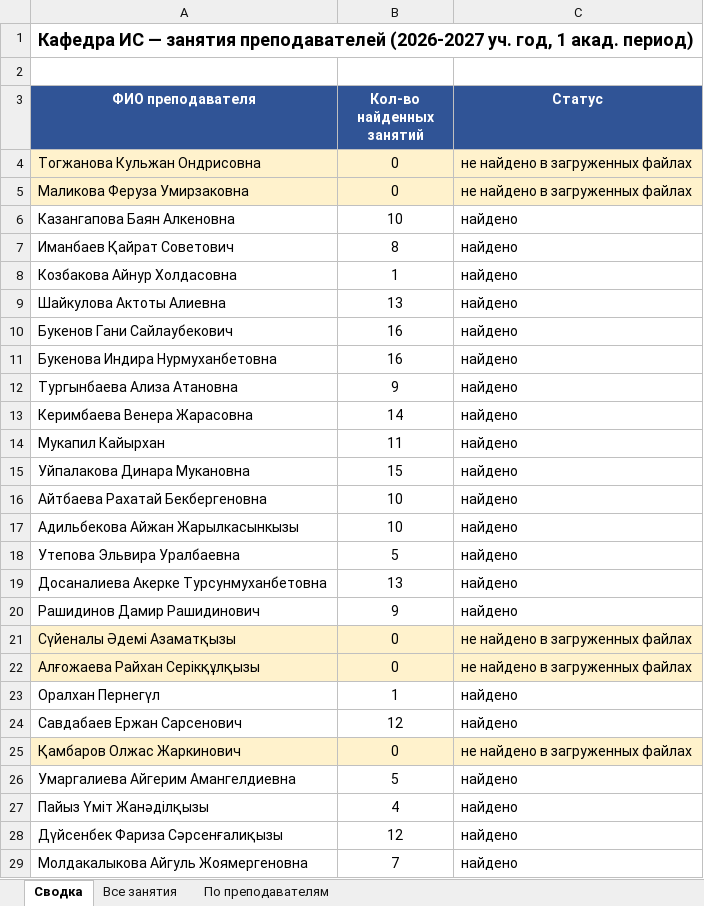
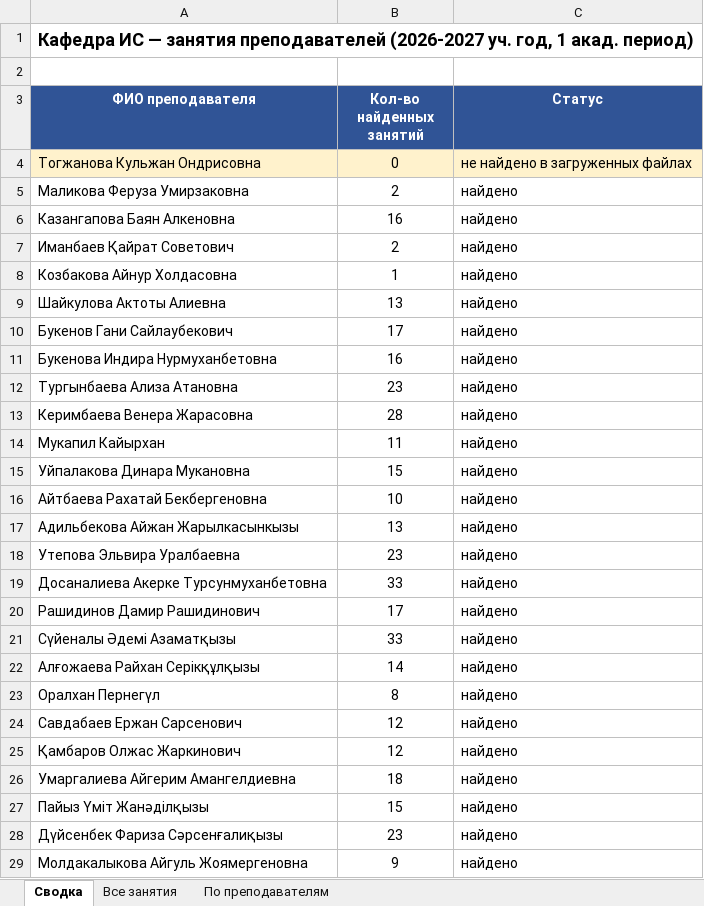
Before and after one commit to drashidinov/ATUscheduleIS, an Excel workbook: dist/Кафедра_ИС_занятия_преподавателей_2026-2027.xlsx, sheet Сводка, drawn as a sheet; only a part is shown; values as stored, in another font and other column widths than the file's, no borders; the diff covers the shown part only; the diff names each change by its address in the sheet, - before the commit and + after, or states it on an @@ line.

```diff
--- a/dist/Кафедра_ИС_занятия_преподавателей_2026-2027.xlsx (sheet Сводка)
+++ b/dist/Кафедра_ИС_занятия_преподавателей_2026-2027.xlsx (sheet Сводка)
-A5:C5 fill: #FFF2CC
+A5:C5 fill: none
-B5 (Кол-во найденных занятий): 0
+B5 (Кол-во найденных занятий): 2
-C5 (Статус): не найдено в загруженных файлах
+C5 (Статус): найдено
-B6 (Кол-во найденных занятий): 10
+B6 (Кол-во найденных занятий): 16
-B7 (Кол-во найденных занятий): 8
+B7 (Кол-во найденных занятий): 2
-B10 (Кол-во найденных занятий): 16
+B10 (Кол-во найденных занятий): 17
-B12 (Кол-во найденных занятий): 9
+B12 (Кол-во найденных занятий): 23
-B13 (Кол-во найденных занятий): 14
+B13 (Кол-во найденных занятий): 28
-B17 (Кол-во найденных занятий): 10
+B17 (Кол-во найденных занятий): 13
-B18 (Кол-во найденных занятий): 5
+B18 (Кол-во найденных занятий): 23
-B19 (Кол-во найденных занятий): 13
+B19 (Кол-во найденных занятий): 33
-B20 (Кол-во найденных занятий): 9
+B20 (Кол-во найденных занятий): 17
-A21:C22 fill: #FFF2CC
+A21:C22 fill: none
-B21 (Кол-во найденных занятий): 0
+B21 (Кол-во найденных занятий): 33
-C21:C22 (Статус): не найдено в загруженных файлах
+C21:C22 (Статус): найдено
-B22 (Кол-во найденных занятий): 0
+B22 (Кол-во найденных занятий): 14
-B23 (Кол-во найденных занятий): 1
+B23 (Кол-во найденных занятий): 8
-A25:C25 fill: #FFF2CC
+A25:C25 fill: none
-B25 (Кол-во найденных занятий): 0
+B25 (Кол-во найденных занятий): 12
-C25 (Статус): не найдено в загруженных файлах
+C25 (Статус): найдено
-B26 (Кол-во найденных занятий): 5
+B26 (Кол-во найденных занятий): 18
-B27 (Кол-во найденных занятий): 4
+B27 (Кол-во найденных занятий): 15
-B28 (Кол-во найденных занятий): 12
+B28 (Кол-во найденных занятий): 23
-B29 (Кол-во найденных занятий): 7
+B29 (Кол-во найденных занятий): 9
```
Also changed, not shown: 15 edited cells and cell formats elsewhere in this sheet, sheet Все занятия, sheet По преподавателям, raw/doktorantura_1kurs.xlsx, raw/magistratura_2kurs.xlsx, 9 other files.
